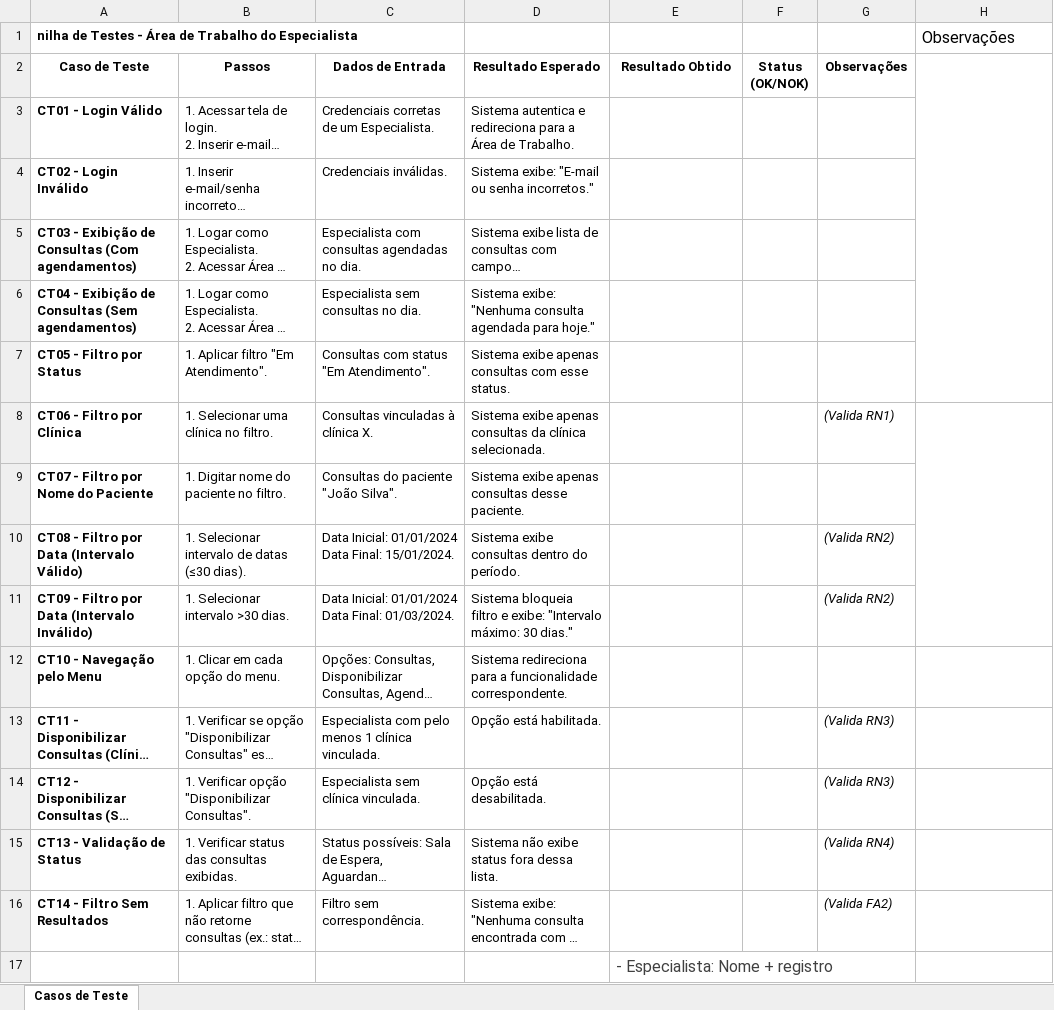
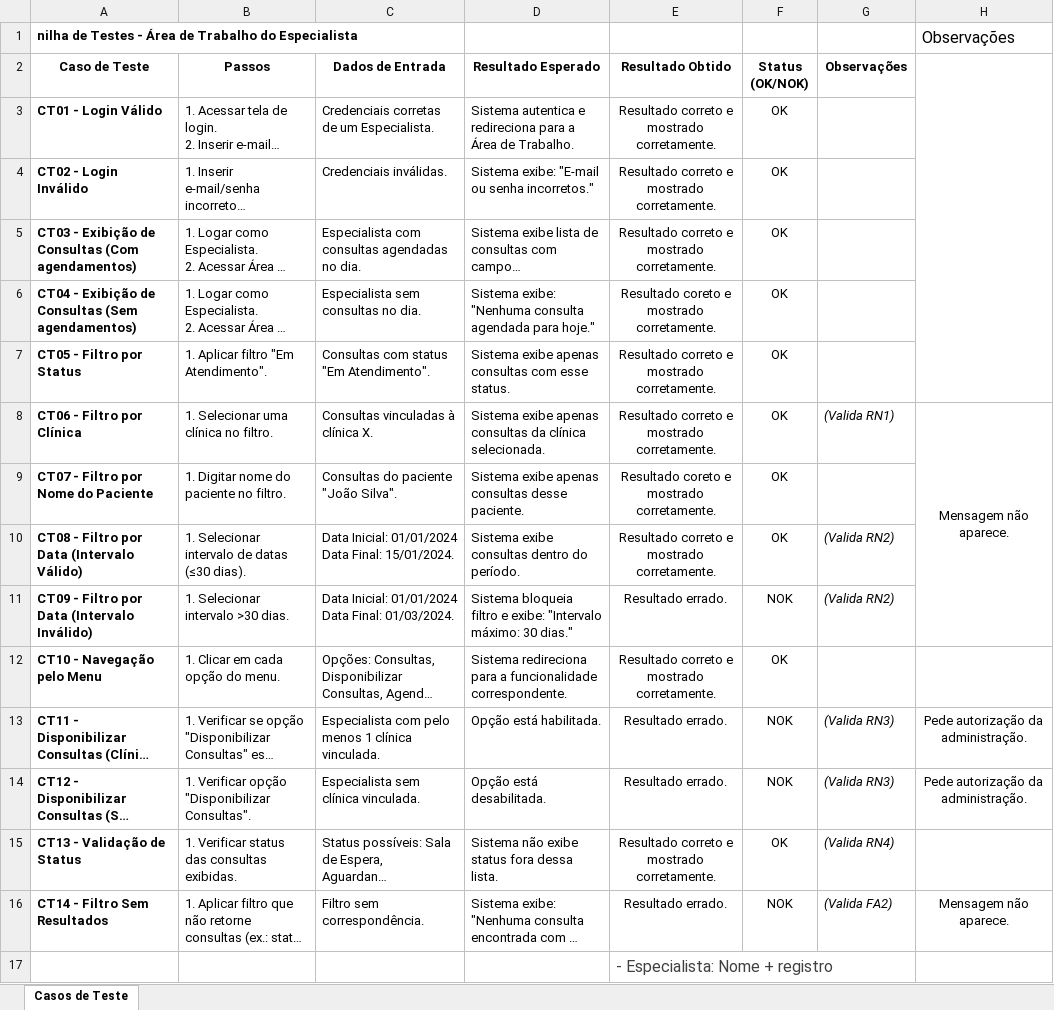
Before and after one commit to mateusvieiraifce/plataformainclua, an Excel workbook: documentação/Testes/Caso de Teste/UC11 - AREA DE TRABALHO -ESPECIALISTA - .xlsx, sheet Casos de Teste, drawn as a sheet; long unchanged cells end in …; values as stored, in another font and other column widths than the file's, no borders; the diff names each change by its address in the sheet, - before the commit and + after, or states it on an @@ line.

```diff
--- a/documentação/Testes/Caso de Teste/UC11 - AREA DE TRABALHO -ESPECIALISTA - .xlsx (sheet Casos de Teste)
+++ b/documentação/Testes/Caso de Teste/UC11 - AREA DE TRABALHO -ESPECIALISTA - .xlsx (sheet Casos de Teste)
-E3:E5 (Resultado Obtido): (empty)
+E3:E5 (Resultado Obtido): Resultado correto e mostrado corretamente.
-F3:F10 (Status (OK/NOK)): (empty)
+F3:F10 (Status (OK/NOK)): OK
-E6 (Resultado Obtido): (empty)
+E6 (Resultado Obtido): Resultado coreto e mostrado corretamente.
-E7:E8 (Resultado Obtido): (empty)
+E7:E8 (Resultado Obtido): Resultado correto e mostrado corretamente.
-H8: (empty)
+H8: Mensagem não aparece.
-E9 (Resultado Obtido): (empty)
+E9 (Resultado Obtido): Resultado coreto e mostrado corretamente.
-E10 (Resultado Obtido): (empty)
+E10 (Resultado Obtido): Resultado correto e mostrado corretamente.
-E11 (Resultado Obtido): (empty)
+E11 (Resultado Obtido): Resultado errado.
-F11 (Status (OK/NOK)): (empty)
+F11 (Status (OK/NOK)): NOK
-E12 (Resultado Obtido): (empty)
+E12 (Resultado Obtido): Resultado correto e mostrado corretamente.
-F12 (Status (OK/NOK)): (empty)
+F12 (Status (OK/NOK)): OK
-E13:E14 (Resultado Obtido): (empty)
+E13:E14 (Resultado Obtido): Resultado errado.
-F13:F14 (Status (OK/NOK)): (empty)
+F13:F14 (Status (OK/NOK)): NOK
-H13:H14: (empty)
+H13:H14: Pede autorização da administração.
-E15 (Resultado Obtido): (empty)
+E15 (Resultado Obtido): Resultado correto e mostrado corretamente.
-F15 (Status (OK/NOK)): (empty)
+F15 (Status (OK/NOK)): OK
-E16 (Resultado Obtido): (empty)
+E16 (Resultado Obtido): Resultado errado.
-F16 (Status (OK/NOK)): (empty)
+F16 (Status (OK/NOK)): NOK
-H16: (empty)
+H16: Mensagem não aparece.
```
Also changed, not shown: documentação/Testes/Caso de Teste/UC07 - MANTER REPUTAÇÃO - PACIENTE - .xlsx, documentação/Testes/Caso de Teste/UC15 - LISTA DE CLINICA .xlsx, 8 other files.
